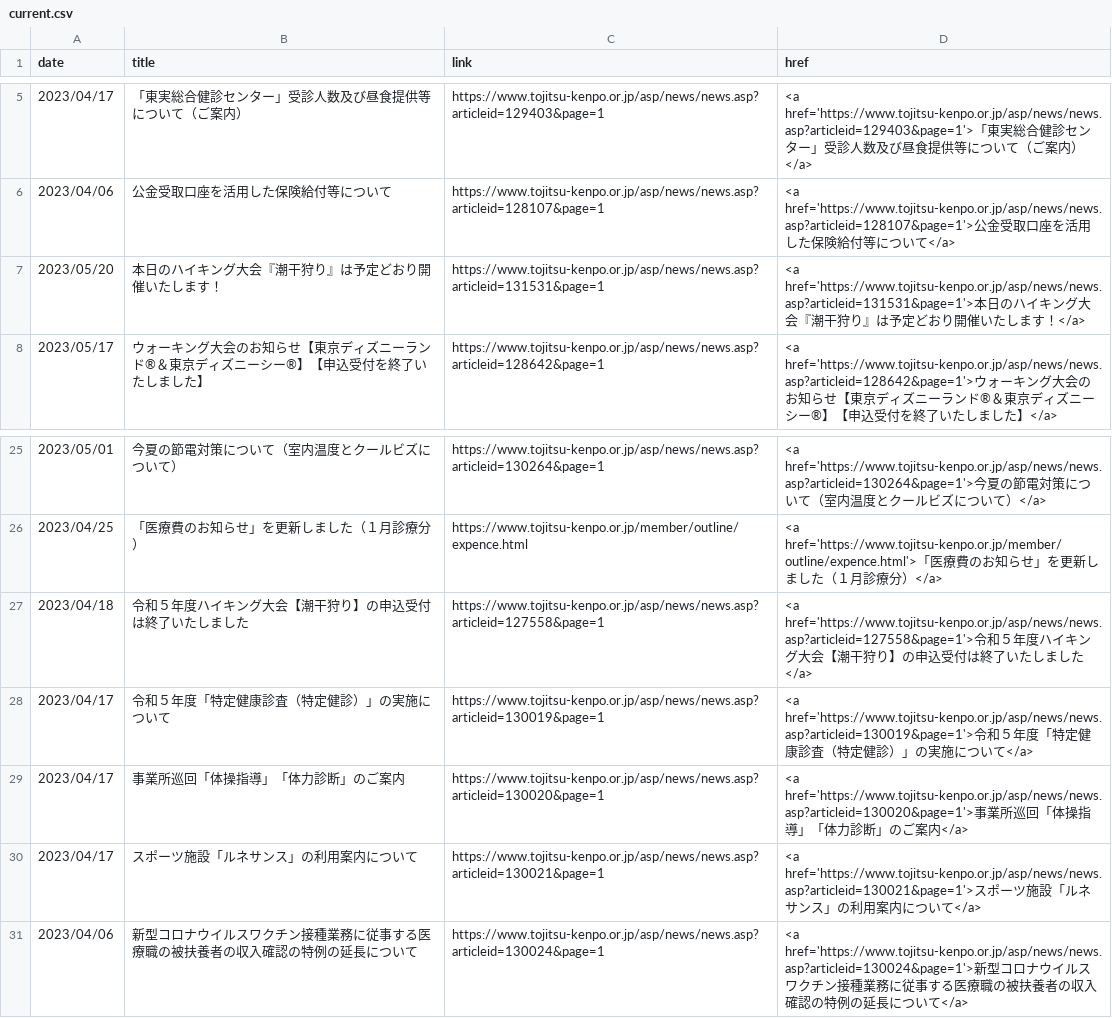
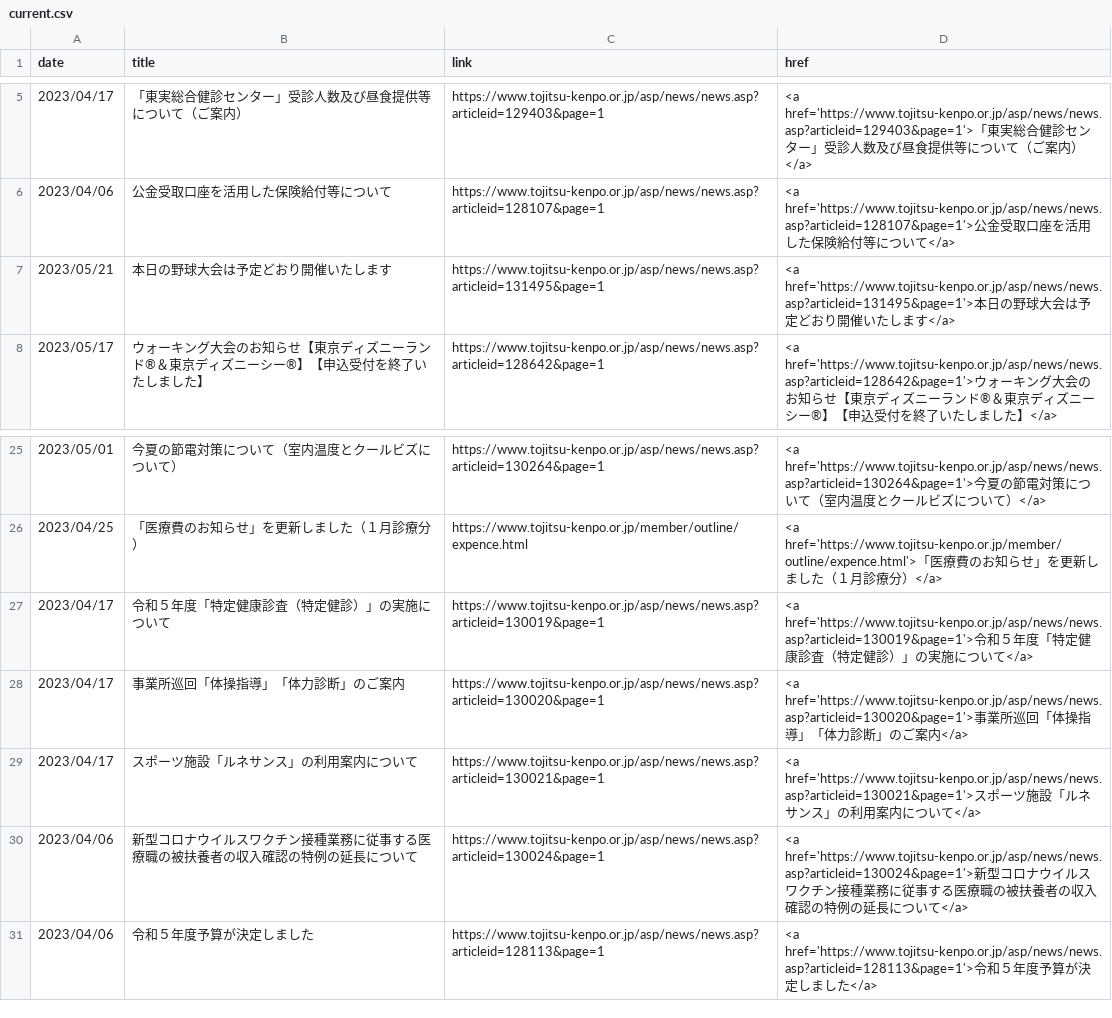
Before and after one commit to nuevocs/webscraping-change-notification, a CSV file: current.csv, drawn as a sheet; only a part is shown, gaps mark what is left out.

```diff
--- a/current.csv
+++ b/current.csv
@@ -6,3 +6,3 @@ date,title,link,href
 2023/04/06,公金受取口座を活用した保険給付等について,https://www.tojitsu-kenpo.or.jp/asp/news/news.asp?articleid=128107&page=1,<a href='https://www.tojitsu-kenpo.or.jp/asp/news/news.asp?articleid=128107&page=1'>公金受取口座を活用した保険給付等について</a>
-2023/05/20,本日のハイキング大会『潮干狩り』は予定どおり開催いたします！,https://www.tojitsu-kenpo.or.jp/asp/news/news.asp?articleid=131531&page=1,<a href='https://www.tojitsu-kenpo.or.jp/asp/news/news.asp?articleid=131531&page=1'>本日のハイキング大会『潮干狩り』は予定どおり開催いたします！</a>
+2023/05/21,本日の野球大会は予定どおり開催いたします,https://www.tojitsu-kenpo.or.jp/asp/news/news.asp?articleid=131495&page=1,<a href='https://www.tojitsu-kenpo.or.jp/asp/news/news.asp?articleid=131495&page=1'>本日の野球大会は予定どおり開催いたします</a>
 2023/05/17,ウォーキング大会のお知らせ【東京ディズニーランド®＆東京ディズニーシー®】【申込受付を終了いたしました】,https://www.tojitsu-kenpo.or.jp/asp/news/news.asp?articleid=128642&page=1,<a href='https://www.tojitsu-kenpo.or.jp/asp/news/news.asp?articleid=128642&page=1'>ウォーキング大会のお知らせ【東京ディズニーランド®＆東京ディズニーシー®】【申込受付を終了いたしました】</a>
@@ -26,3 +26,2 @@ date,title,link,href
 2023/04/25,「医療費のお知らせ」を更新しました（１月診療分）,https://www.tojitsu-kenpo.or.jp/member/outline/expence.html,<a href='https://www.tojitsu-kenpo.or.jp/member/outline/expence.html'>「医療費のお知らせ」を更新しました（１月診療分）</a>
-2023/04/18,令和５年度ハイキング大会【潮干狩り】の申込受付は終了いたしました,https://www.tojitsu-kenpo.or.jp/asp/news/news.asp?articleid=127558&page=1,<a href='https://www.tojitsu-kenpo.or.jp/asp/news/news.asp?articleid=127558&page=1'>令和５年度ハイキング大会【潮干狩り】の申込受付は終了いたしました</a>
 2023/04/17,令和５年度「特定健康診査（特定健診）」の実施について,https://www.tojitsu-kenpo.or.jp/asp/news/news.asp?articleid=130019&page=1,<a href='https://www.tojitsu-kenpo.or.jp/asp/news/news.asp?articleid=130019&page=1'>令和５年度「特定健康診査（特定健診）」の実施について</a>
@@ -31 +30,2 @@ date,title,link,href
 2023/04/06,新型コロナウイルスワクチン接種業務に従事する医療職の被扶養者の収入確認の特例の延長について,https://www.tojitsu-kenpo.or.jp/asp/news/news.asp?articleid=130024&page=1,<a href='https://www.tojitsu-kenpo.or.jp/asp/news/news.asp?articleid=130024&page=1'>新型コロナウイルスワクチン接種業務に従事する医療職の被扶養者の収入確認の特例の延長について</a>
+2023/04/06,令和５年度予算が決定しました,https://www.tojitsu-kenpo.or.jp/asp/news/news.asp?articleid=128113&page=1,<a href='https://www.tojitsu-kenpo.or.jp/asp/news/news.asp?articleid=128113&page=1'>令和５年度予算が決定しました</a>
```
